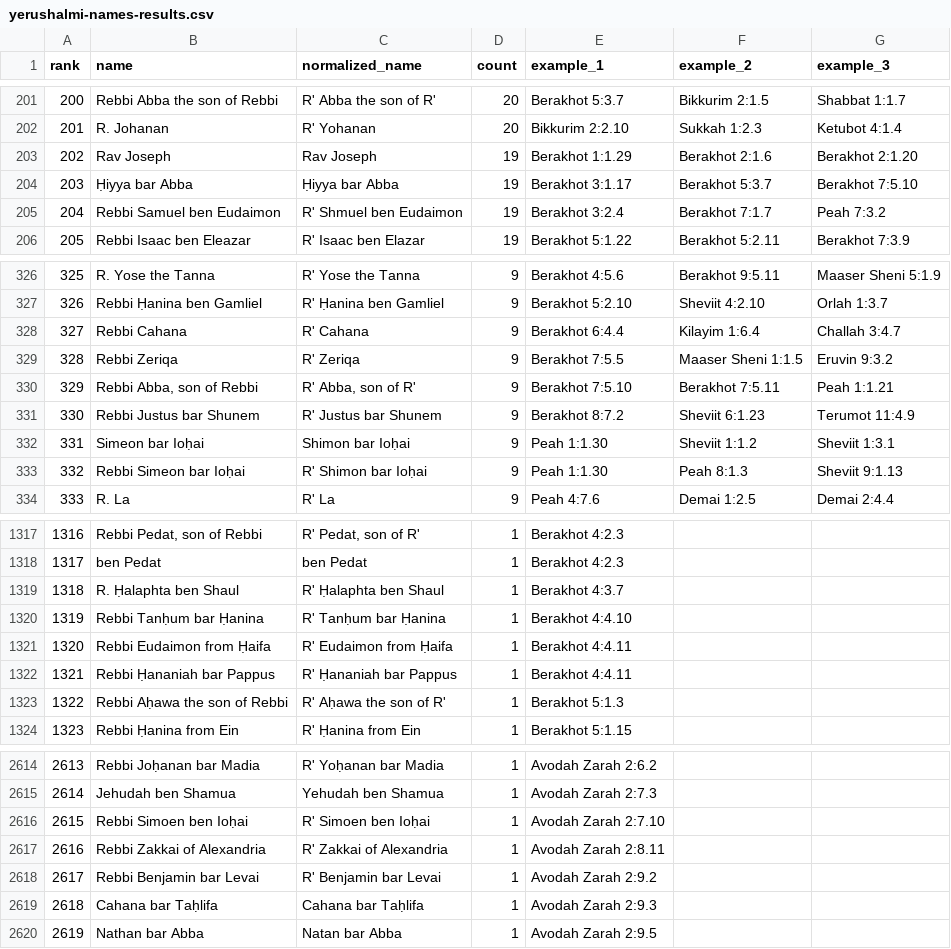
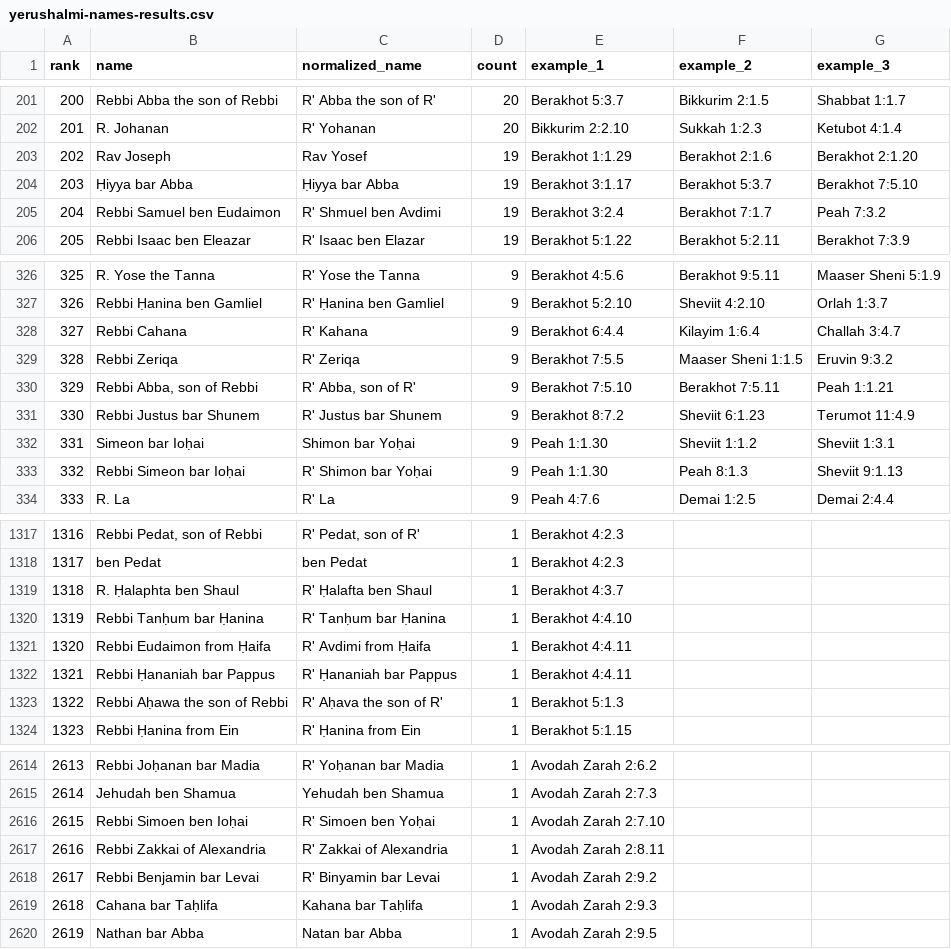
Before and after one commit to EzraBrand/replit-chavrutai-2, a CSV file: scripts/yerushalmi-names-results.csv, drawn as a sheet; only a part is shown, gaps mark what is left out; the diff covers the shown part only.

```diff
--- a/scripts/yerushalmi-names-results.csv
+++ b/scripts/yerushalmi-names-results.csv
@@ -202,5 +202,5 @@ rank,name,normalized_name,count,example_1,example_2,example_3
 201,R. Johanan,R' Yohanan,20,Bikkurim 2:2.10,Sukkah 1:2.3,Ketubot 4:1.4
-202,Rav Joseph,Rav Joseph,19,Berakhot 1:1.29,Berakhot 2:1.6,Berakhot 2:1.20
+202,Rav Joseph,Rav Yosef,19,Berakhot 1:1.29,Berakhot 2:1.6,Berakhot 2:1.20
 203,Ḥiyya bar Abba,Ḥiyya bar Abba,19,Berakhot 3:1.17,Berakhot 5:3.7,Berakhot 7:5.10
-204,Rebbi Samuel ben Eudaimon,R' Shmuel ben Eudaimon,19,Berakhot 3:2.4,Berakhot 7:1.7,Peah 7:3.2
+204,Rebbi Samuel ben Eudaimon,R' Shmuel ben Avdimi,19,Berakhot 3:2.4,Berakhot 7:1.7,Peah 7:3.2
 205,Rebbi Isaac ben Eleazar,R' Isaac ben Elazar,19,Berakhot 5:1.22,Berakhot 5:2.11,Berakhot 7:3.9
@@ -327,3 +327,3 @@ rank,name,normalized_name,count,example_1,example_2,example_3
 326,Rebbi Ḥanina ben Gamliel,R' Ḥanina ben Gamliel,9,Berakhot 5:2.10,Sheviit 4:2.10,Orlah 1:3.7
-327,Rebbi Cahana,R' Cahana,9,Berakhot 6:4.4,Kilayim 1:6.4,Challah 3:4.7
+327,Rebbi Cahana,R' Kahana,9,Berakhot 6:4.4,Kilayim 1:6.4,Challah 3:4.7
 328,Rebbi Zeriqa,R' Zeriqa,9,Berakhot 7:5.5,Maaser Sheni 1:1.5,Eruvin 9:3.2
@@ -331,4 +331,4 @@ rank,name,normalized_name,count,example_1,example_2,example_3
 330,Rebbi Justus bar Shunem,R' Justus bar Shunem,9,Berakhot 8:7.2,Sheviit 6:1.23,Terumot 11:4.9
-331,Simeon bar Ioḥai,Shimon bar Ioḥai,9,Peah 1:1.30,Sheviit 1:1.2,Sheviit 1:3.1
-332,Rebbi Simeon bar Ioḥai,R' Shimon bar Ioḥai,9,Peah 1:1.30,Peah 8:1.3,Sheviit 9:1.13
+331,Simeon bar Ioḥai,Shimon bar Yoḥai,9,Peah 1:1.30,Sheviit 1:1.2,Sheviit 1:3.1
+332,Rebbi Simeon bar Ioḥai,R' Shimon bar Yoḥai,9,Peah 1:1.30,Peah 8:1.3,Sheviit 9:1.13
 333,R. La,R' La,9,Peah 4:7.6,Demai 1:2.5,Demai 2:4.4
@@ -1318,7 +1318,7 @@ rank,name,normalized_name,count,example_1,example_2,example_3
 1317,ben Pedat,ben Pedat,1,Berakhot 4:2.3,,
-1318,R. Ḥalaphta ben Shaul,R' Ḥalaphta ben Shaul,1,Berakhot 4:3.7,,
+1318,R. Ḥalaphta ben Shaul,R' Ḥalafta ben Shaul,1,Berakhot 4:3.7,,
 1319,Rebbi Tanḥum bar Ḥanina,R' Tanḥum bar Ḥanina,1,Berakhot 4:4.10,,
-1320,Rebbi Eudaimon from Ḥaifa,R' Eudaimon from Ḥaifa,1,Berakhot 4:4.11,,
+1320,Rebbi Eudaimon from Ḥaifa,R' Avdimi from Ḥaifa,1,Berakhot 4:4.11,,
 1321,Rebbi Ḥananiah bar Pappus,R' Ḥananiah bar Pappus,1,Berakhot 4:4.11,,
-1322,Rebbi Aḥawa the son of Rebbi,R' Aḥawa the son of R',1,Berakhot 5:1.3,,
+1322,Rebbi Aḥawa the son of Rebbi,R' Aḥava the son of R',1,Berakhot 5:1.3,,
 1323,Rebbi Ḥanina from Ein,R' Ḥanina from Ein,1,Berakhot 5:1.15,,
@@ -2615,6 +2615,6 @@ rank,name,normalized_name,count,example_1,example_2,example_3
 2614,Jehudah ben Shamua,Yehudah ben Shamua,1,Avodah Zarah 2:7.3,,
-2615,Rebbi Simoen ben Ioḥai,R' Simoen ben Ioḥai,1,Avodah Zarah 2:7.10,,
+2615,Rebbi Simoen ben Ioḥai,R' Simoen ben Yoḥai,1,Avodah Zarah 2:7.10,,
 2616,Rebbi Zakkai of Alexandria,R' Zakkai of Alexandria,1,Avodah Zarah 2:8.11,,
-2617,Rebbi Benjamin bar Levai,R' Benjamin bar Levai,1,Avodah Zarah 2:9.2,,
-2618,Cahana bar Taḥlifa,Cahana bar Taḥlifa,1,Avodah Zarah 2:9.3,,
+2617,Rebbi Benjamin bar Levai,R' Binyamin bar Levai,1,Avodah Zarah 2:9.2,,
+2618,Cahana bar Taḥlifa,Kahana bar Taḥlifa,1,Avodah Zarah 2:9.3,,
 2619,Nathan bar Abba,Natan bar Abba,1,Avodah Zarah 2:9.5,,
```
Also changed, not shown: 145 edited cells elsewhere in this file, 1 other file.
